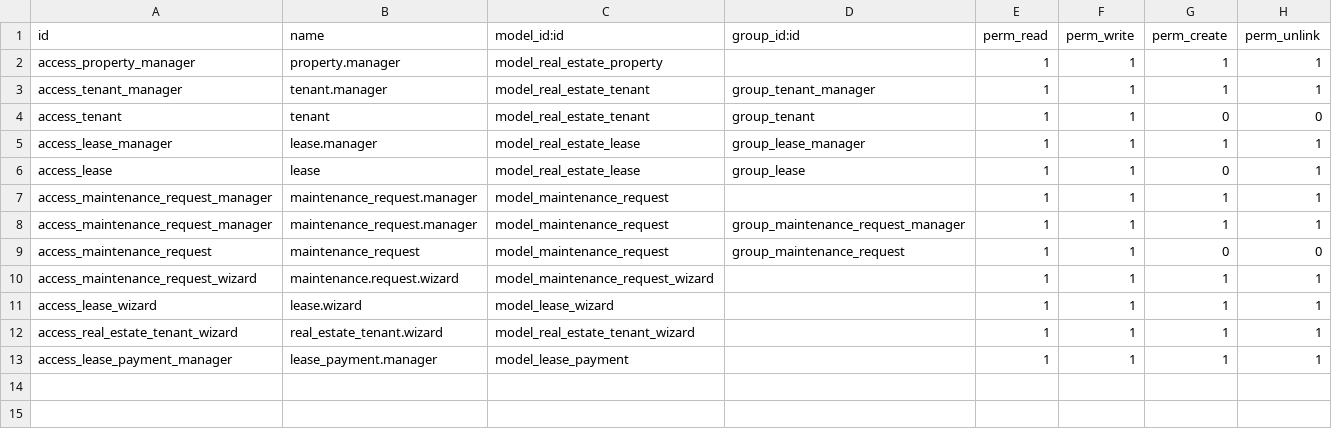
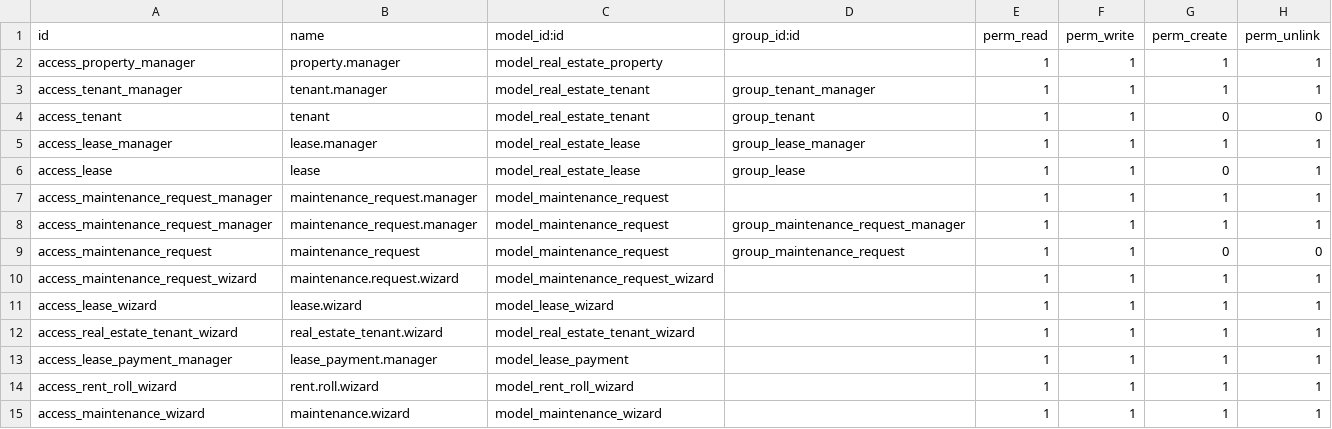
Before and after one commit to hager1928/real_estate_management, a CSV file: real_estate/security/ir.model.access.csv, drawn as a sheet.

Commit message:
Excel and Dynamic Reports

```diff
--- a/real_estate/security/ir.model.access.csv
+++ b/real_estate/security/ir.model.access.csv
@@ -13 +13,3 @@ access_real_estate_tenant_wizard,real_estate_tenant.wizard,model_real_estate_ten
 access_lease_payment_manager,lease_payment.manager,model_lease_payment,,1,1,1,1
+access_rent_roll_wizard,rent.roll.wizard,model_rent_roll_wizard,,1,1,1,1
+access_maintenance_wizard,maintenance.wizard,model_maintenance_wizard,,1,1,1,1
```
Also changed, not shown: 10 other files.
